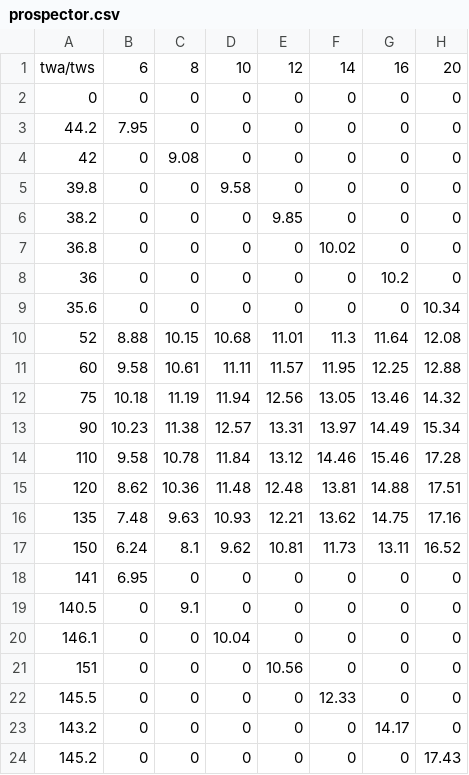
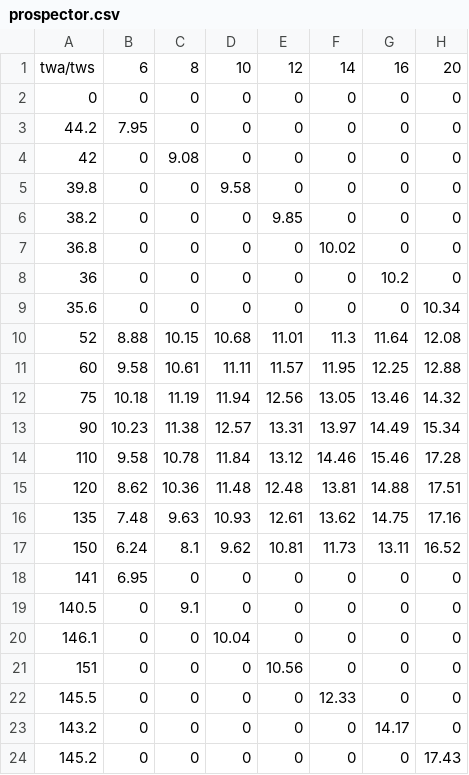
Before and after one commit to broesler/boat_polars, a CSV file: prospector.csv, drawn as a sheet; the diff names each change by its address in the sheet, - before the commit and + after, or states it on an @@ line.

Commit message:
Compress data. Add plots.

```diff
--- a/prospector.csv
+++ b/prospector.csv
-E16: 12.21
+E16: 12.61
```
Also changed, not shown: 1 other file.
